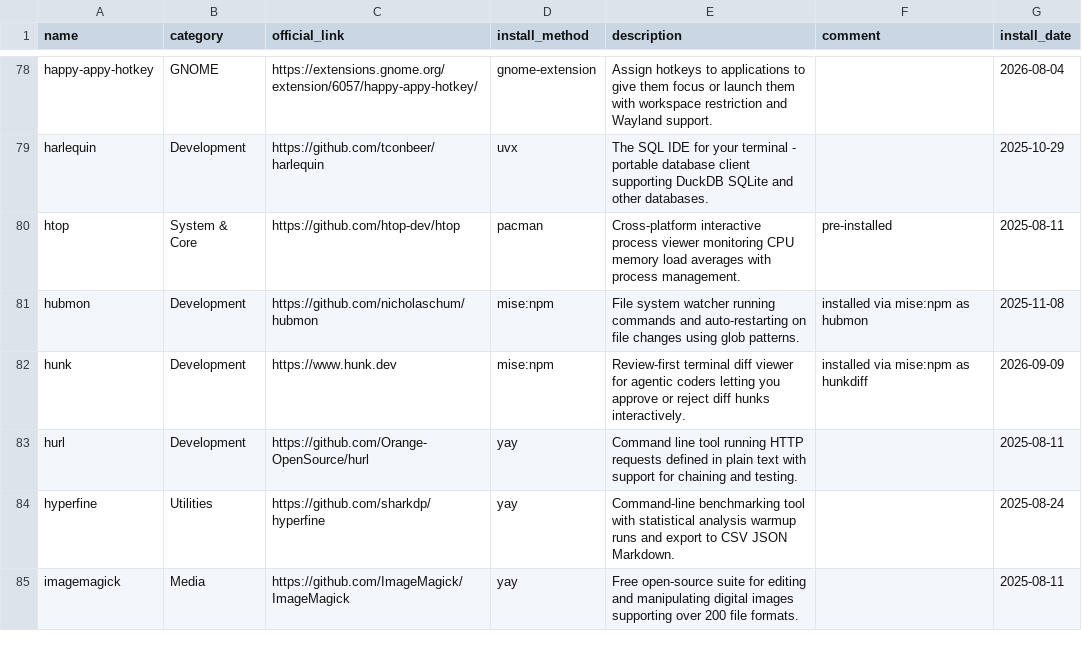
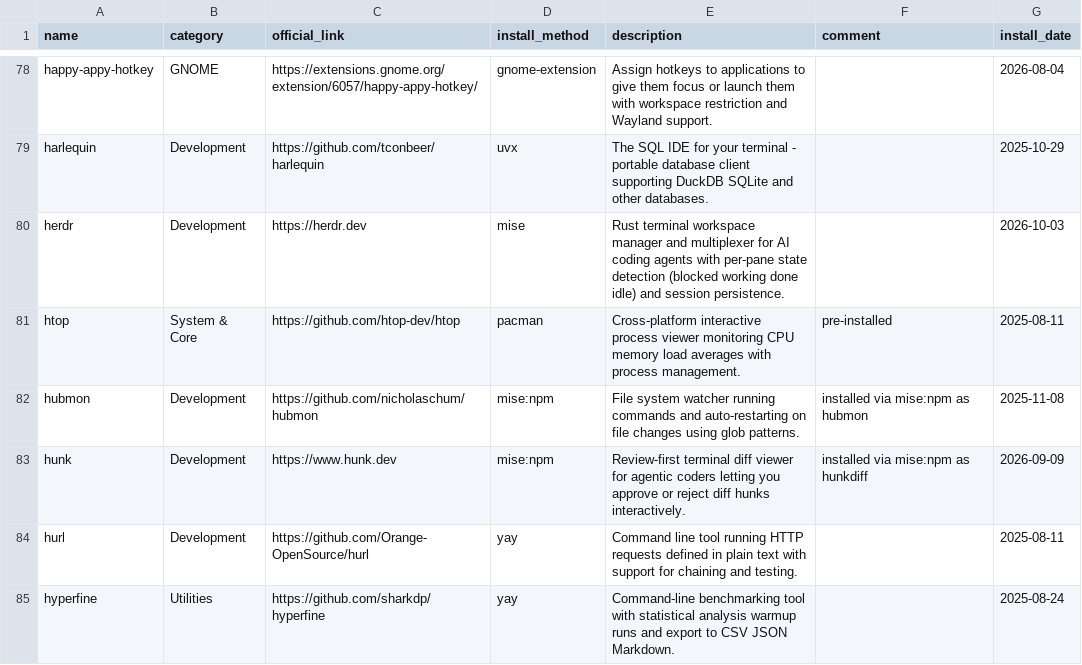
Before and after one commit to hsablonniere/tools, a CSV file: tools.csv, drawn as a sheet; only a part is shown, gaps mark what is left out; the shorter side is filled out with more unchanged rows.

Commit message:
add(herdr): Finally a sheepdog for my herd of agents

```diff
--- a/tools.csv
+++ b/tools.csv
@@ -79,2 +79,3 @@ happy-appy-hotkey,GNOME,https://extensions.gnome.org/extension/6057/happy-appy-h
 harlequin,Development,https://github.com/tconbeer/harlequin,uvx,The SQL IDE for your terminal - portable database client supporting DuckDB SQLite and other databases.,,2025-10-29
+herdr,Development,https://herdr.dev,mise,Rust terminal workspace manager and multiplexer for AI coding agents with per-pane state detection (blocked working done idle) and session persistence.,,2026-10-03
 htop,System & Core,https://github.com/htop-dev/htop,pacman,Cross-platform interactive process viewer monitoring CPU memory load averages with process management.,pre-installed,2025-08-11
```
